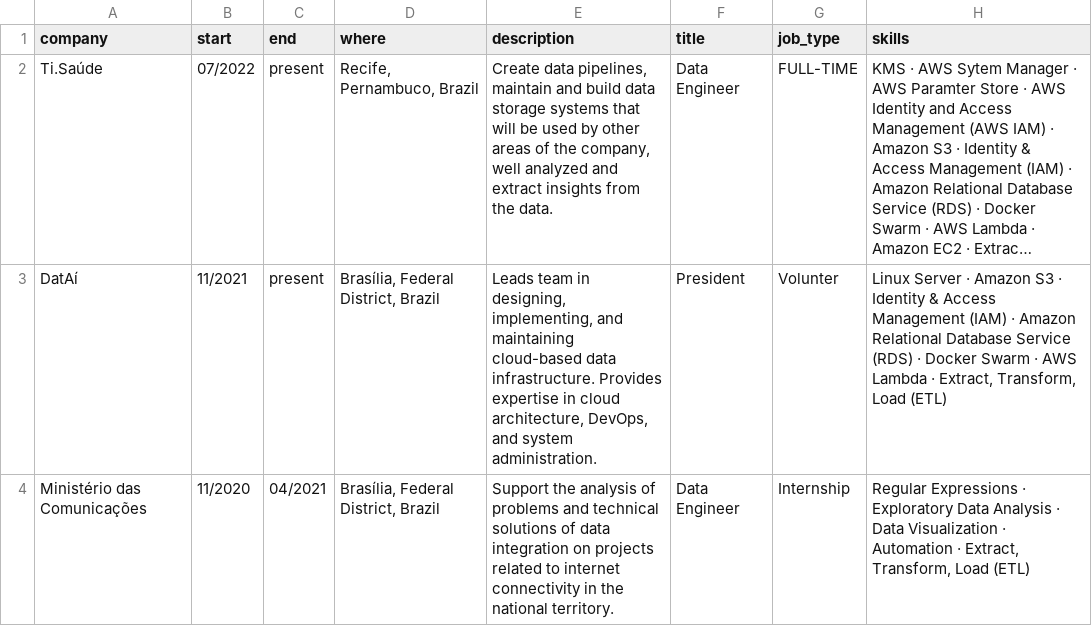
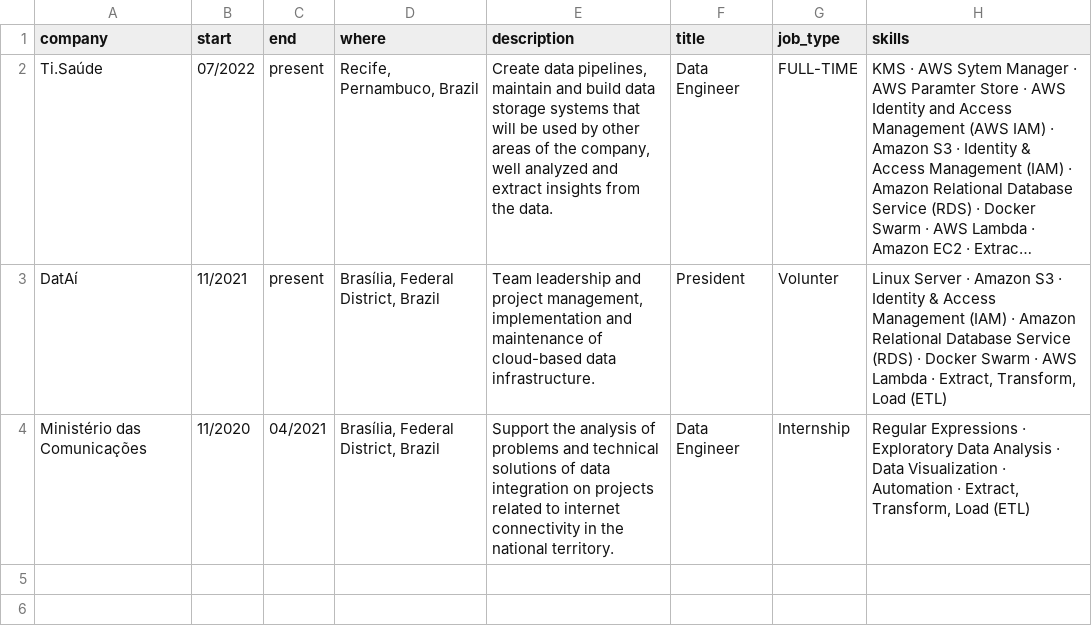
Before and after one commit to s33ding/my_resume, a CSV file: flask-container/media/experience.csv, drawn as a sheet; long unchanged cells end in …; the diff names each change by its address in the sheet, - before the commit and + after, or states it on an @@ line.

```diff
--- a/flask-container/media/experience.csv
+++ b/flask-container/media/experience.csv
-E3 (description): Leads team in designing, implementing, and maintaining cloud-based data infrastructure. Provides expertise in cloud architecture, DevOps, and system administration.
+E3 (description): Team leadership and project management, implementation and maintenance of cloud-based data infrastructure.
```
Also changed, not shown: 1 other file.
